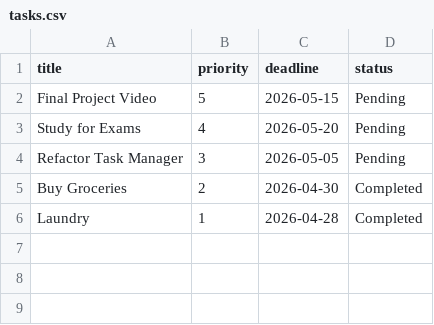
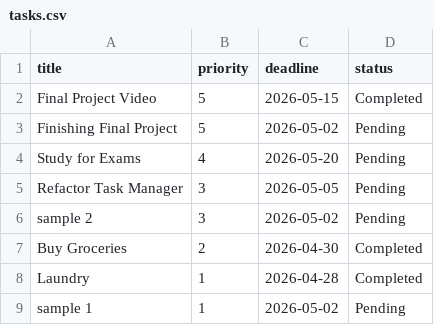
Before and after one commit to mjbagtasos-wq/Bagtasos_Mark-Joseph_FinalProject, a CSV file: data/tasks.csv, drawn as a sheet.

```diff
--- a/data/tasks.csv
+++ b/data/tasks.csv
@@ -1,6 +1,9 @@
 title,priority,deadline,status
-Final Project Video,5,2026-05-15,Pending
+Final Project Video,5,2026-05-15,Completed
+Finishing Final Project,5,2026-05-02,Pending
 Study for Exams,4,2026-05-20,Pending
 Refactor Task Manager,3,2026-05-05,Pending
+sample 2,3,2026-05-02,Pending
 Buy Groceries,2,2026-04-30,Completed
 Laundry,1,2026-04-28,Completed
+sample 1,1,2026-05-02,Pending
```
Also changed, not shown: 1 other file.
